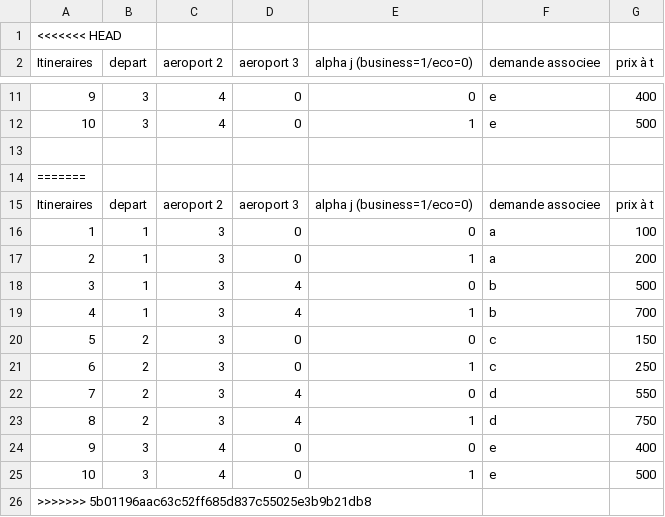
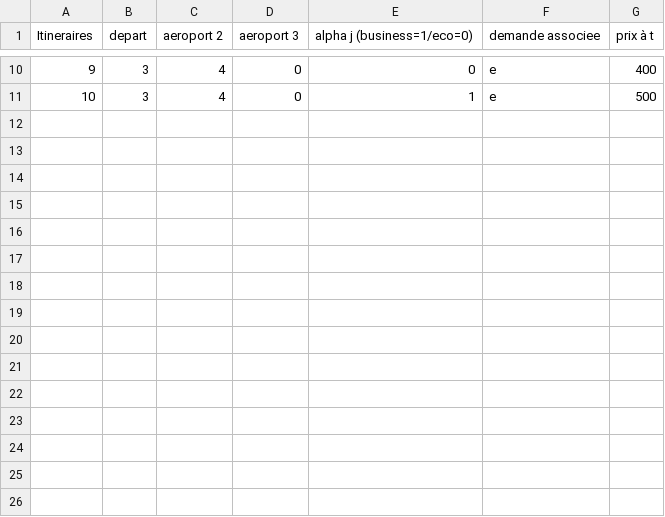
Before and after one commit to JulienKhlt/ProjetDepartement, a CSV file: Itineraire_escales_prix.csv, drawn as a sheet; only a part is shown, gaps mark what is left out; the diff names each change by its address in the sheet, - before the commit and + after, or states it on an @@ line.

Commit message:
Start

```diff
--- a/Itineraire_escales_prix.csv
+++ b/Itineraire_escales_prix.csv
-row 1: <<<<<<< HEAD
-row 13: (empty)
-row 14: =======
-row 15: Itineraires | depart | aeroport 2 | aeroport 3 | alpha j (business=1/eco=0) | demande associee | prix à t
-row 16: 1 | 1 | 3 | 0 | 0 | a | 100
-row 17: 2 | 1 | 3 | 0 | 1 | a | 200
-row 18: 3 | 1 | 3 | 4 | 0 | b | 500
-row 19: 4 | 1 | 3 | 4 | 1 | b | 700
-row 20: 5 | 2 | 3 | 0 | 0 | c | 150
-row 21: 6 | 2 | 3 | 0 | 1 | c | 250
-row 22: 7 | 2 | 3 | 4 | 0 | d | 550
-row 23: 8 | 2 | 3 | 4 | 1 | d | 750
-row 24: 9 | 3 | 4 | 0 | 0 | e | 400
-row 25: 10 | 3 | 4 | 0 | 1 | e | 500
-row 26: >>>>>>> 5b01196aac63c52ff685d837c55025e3b9b21db8
```
